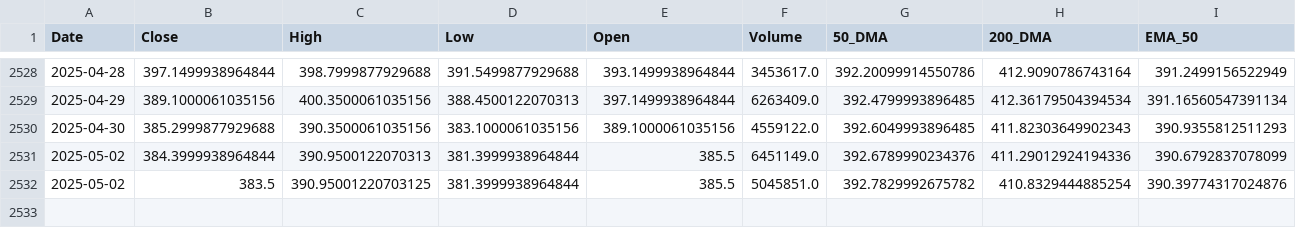
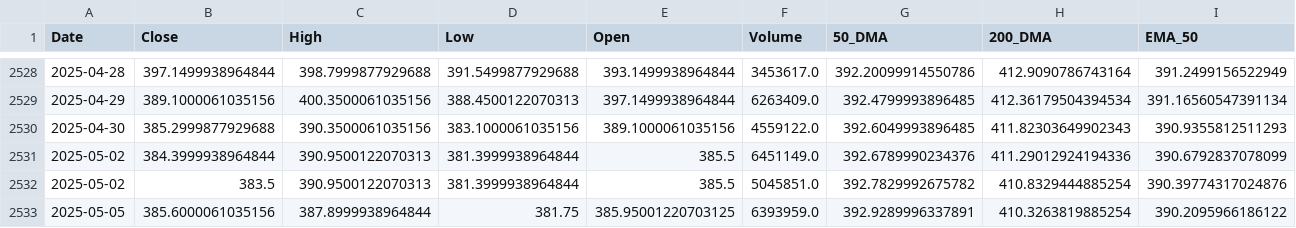
Before and after one commit to sohamdeshpande/dashboard, a CSV file: data/COALINDIA.NS.csv, drawn as a sheet; only a part is shown, gaps mark what is left out; rows hold the shown columns only; the diff names each change by its address in the sheet, - before the commit and + after, or states it on an @@ line.

Commit message:
Updated CSV with latest data on 2025-05-05

```diff
--- a/data/COALINDIA.NS.csv
+++ b/data/COALINDIA.NS.csv
-C2532 (High): 390.95001220703125
+C2532 (High): 390.9500122070313
+row 2533: 2025-05-05 | 385.6000061035156 | 387.8999938964844 | 381.75 | 385.95001220703125 | 6393959.0 | 392.9289996337891 | 410.3263819885254 | 390.2095966186122
```
